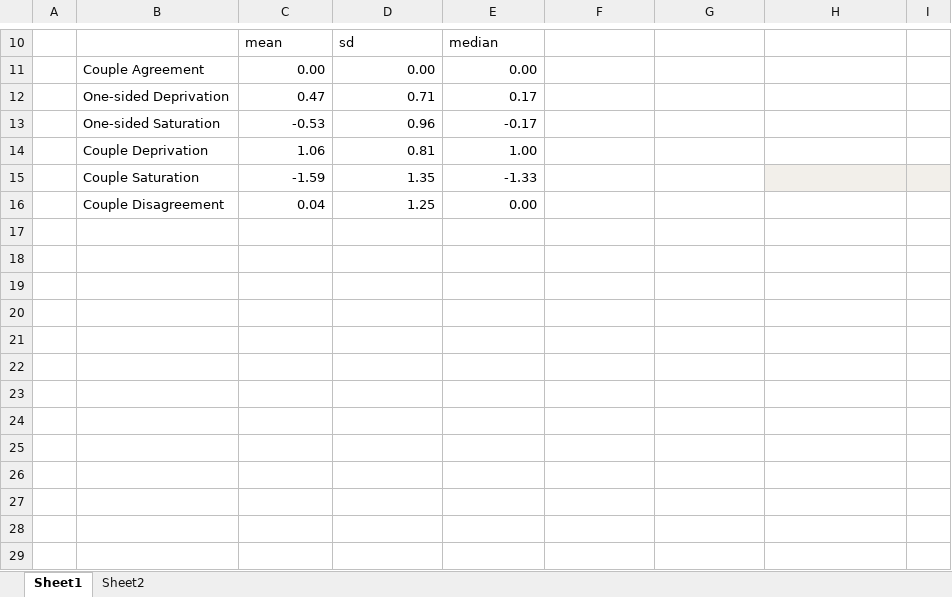
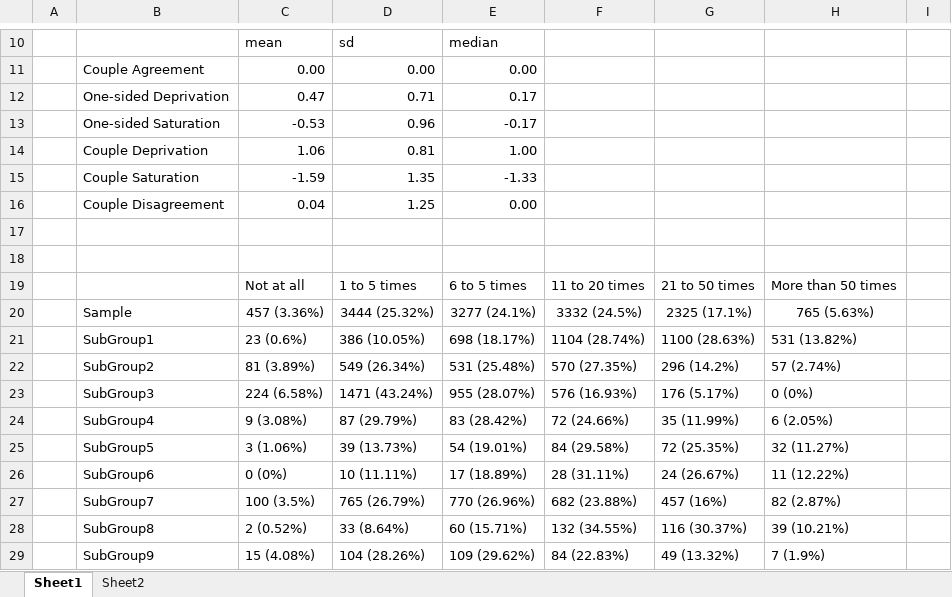
Before and after one commit to EdgardoCS/touchCouples, an Excel workbook: output/tables.xlsx, sheet Sheet1, drawn as a sheet; only a part is shown, gaps mark what is left out; values as stored, in another font and other column widths than the file's, no borders; the diff covers the shown part only; the diff names each change by its address in the sheet, - before the commit and + after, or states it on an @@ line.

```diff
--- a/output/tables.xlsx (sheet Sheet1)
+++ b/output/tables.xlsx (sheet Sheet1)
-H15:I15 fill: #F2EFEA
+H15:I15 fill: none
+row 17: (empty)
+row 18: (empty)
+row 19:  |  | Not at all | 1 to 5 times | 6 to 5 times | 11 to 20 times | 21 to 50 times | More than 50 times
+row 20:  | Sample | 457 (3.36%) | 3444 (25.32%) | 3277 (24.1%) | 3332 (24.5%) | 2325 (17.1%) | 765 (5.63%)
+row 21:  | SubGroup1 | 23 (0.6%) | 386 (10.05%) | 698 (18.17%) | 1104 (28.74%) | 1100 (28.63%) | 531 (13.82%)
+row 22:  | SubGroup2 | 81 (3.89%) | 549 (26.34%) | 531 (25.48%) | 570 (27.35%) | 296 (14.2%) | 57 (2.74%)
+row 23:  | SubGroup3 | 224 (6.58%) | 1471 (43.24%) | 955 (28.07%) | 576 (16.93%) | 176 (5.17%) | 0 (0%)
+row 24:  | SubGroup4 | 9 (3.08%) | 87 (29.79%) | 83 (28.42%) | 72 (24.66%) | 35 (11.99%) | 6 (2.05%)
+row 25:  | SubGroup5 | 3 (1.06%) | 39 (13.73%) | 54 (19.01%) | 84 (29.58%) | 72 (25.35%) | 32 (11.27%)
+row 26:  | SubGroup6 | 0 (0%) | 10 (11.11%) | 17 (18.89%) | 28 (31.11%) | 24 (26.67%) | 11 (12.22%)
+row 27:  | SubGroup7 | 100 (3.5%) | 765 (26.79%) | 770 (26.96%) | 682 (23.88%) | 457 (16%) | 82 (2.87%)
+row 28:  | SubGroup8 | 2 (0.52%) | 33 (8.64%) | 60 (15.71%) | 132 (34.55%) | 116 (30.37%) | 39 (10.21%)
+row 29:  | SubGroup9 | 15 (4.08%) | 104 (28.26%) | 109 (29.62%) | 84 (22.83%) | 49 (13.32%) | 7 (1.9%)
```
Also changed, not shown: 2 added rows, 2 removed rows and 25 edited cells elsewhere in this sheet, sheet Sheet2, 25 other files.
